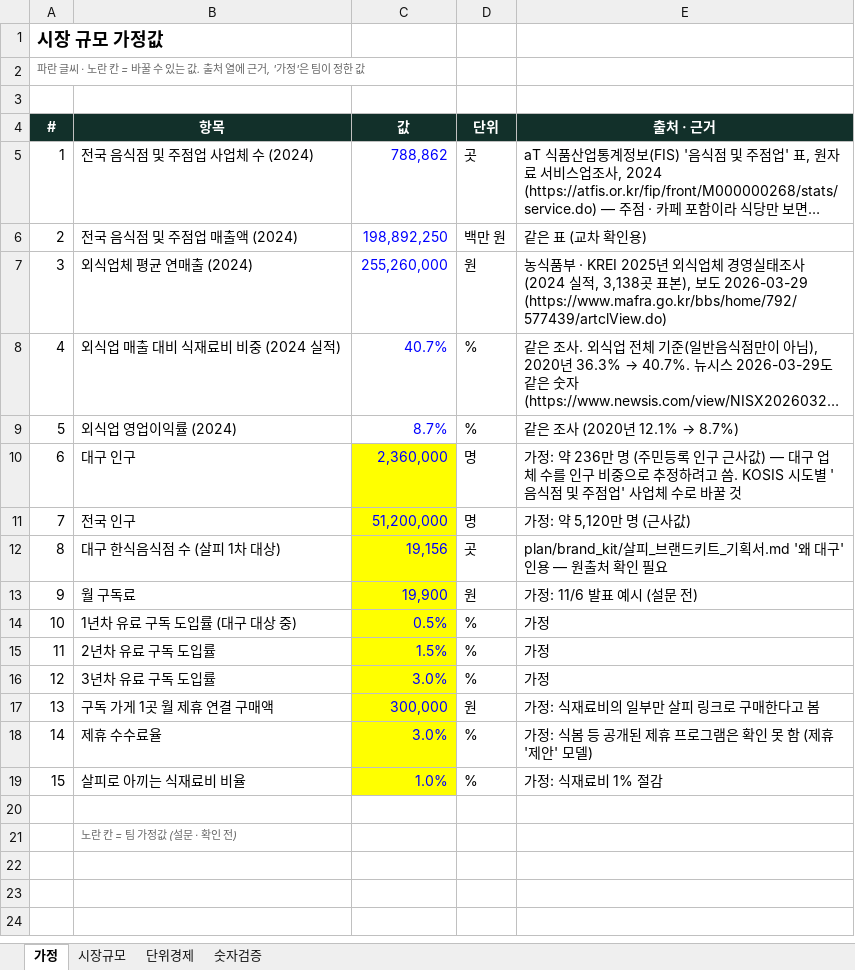
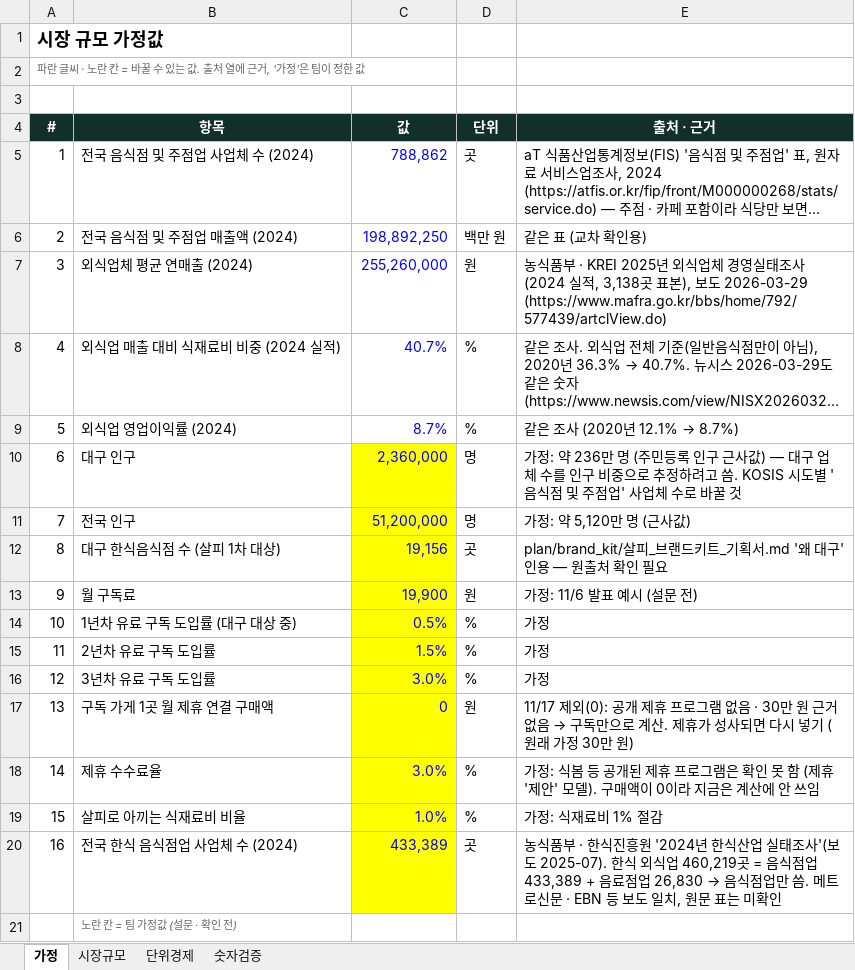
Before and after one commit to k-1026/jangbaguni, an Excel workbook: plan/bm/1113_시장규모시트.xlsx, sheet 가정, drawn as a sheet; long unchanged cells end in …; values as stored, in another font and other column widths than the file's, no borders; the diff names each change by its address in the sheet, - before the commit and + after, or states it on an @@ line.

```diff
--- a/plan/bm/1113_시장규모시트.xlsx (sheet 가정)
+++ b/plan/bm/1113_시장규모시트.xlsx (sheet 가정)
-C17 (값): 300,000
+C17 (값): 0
@@ E17 (출처 · 근거): 가정: 식재료비의 일부만 살피 링크로 구매한다고 봄 → 11/17 제외(0): 공개 제휴 프로그램 없음 · 30만 원 근거 없음 → 구독만으로 계산. 제휴가 성사되면 다시 넣기 (원래 가정 30만 원) @@
-E18 (출처 · 근거): …안' 모델)
+E18 (출처 · 근거): …안' 모델). 구매액이 0이라 지금은 계산에 안 쓰임
-row 20: (empty)
+row 20: 16 | 전국 한식 음식점업 사업체 수 (2024) | 433,389 | 곳 | 농식품부 · 한식진흥원 '2024년 한식산업 실태조사'(보도 2025-07). 한식 외식업 460,219곳 = 음식점업 433,389 + 음료점업 26,830 → 음식점업만 씀. 메트로신문 · EBN 등 보도 일치, 원문 표는 미확인
-C20 fill: none
+C20 fill: #FFFF00
```
Also changed, not shown: sheet 시장규모, sheet 숫자검증, sheet 단위경제, 1 other file.
